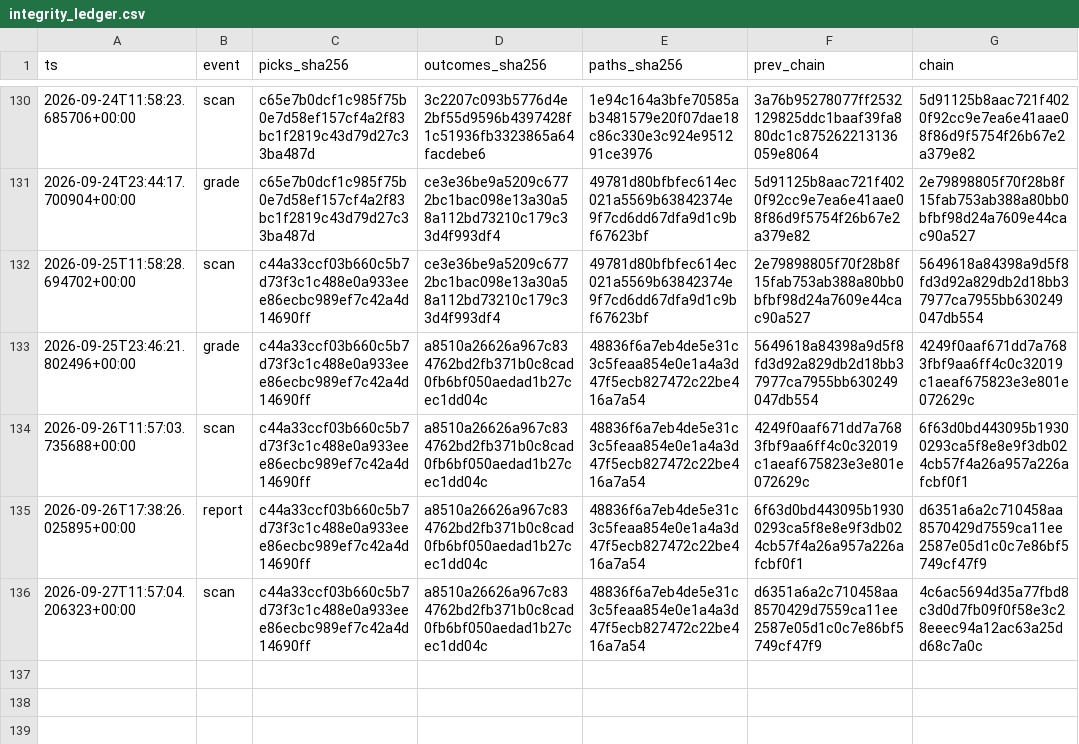
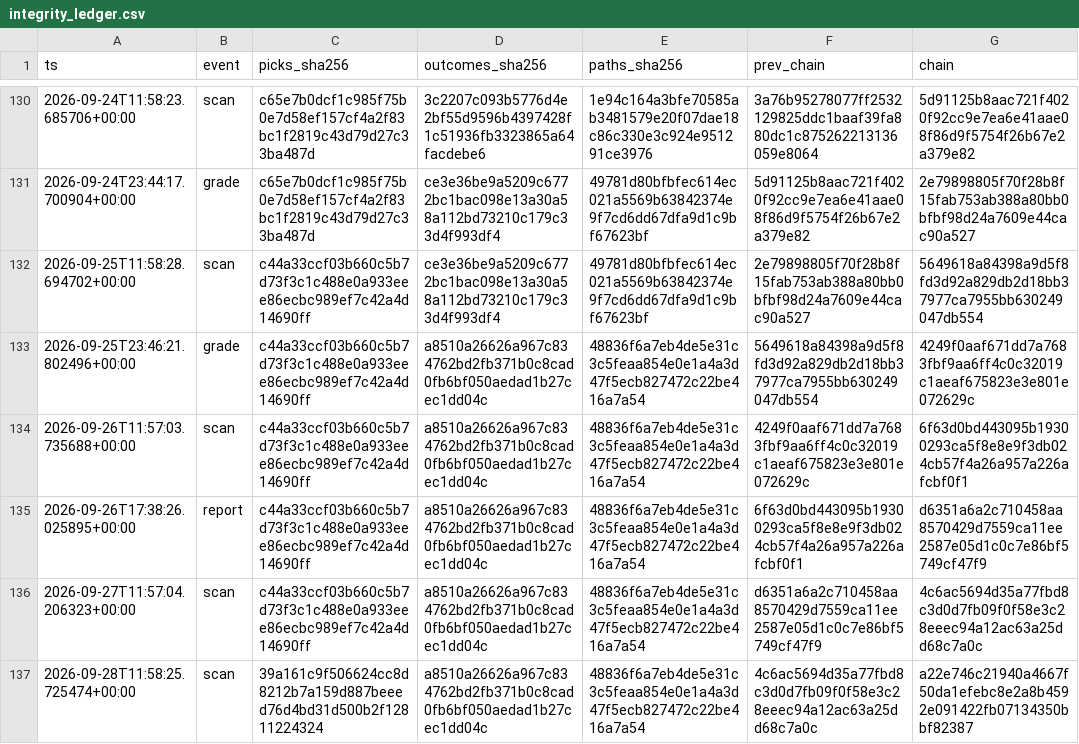
Before and after one commit to joshldavis/ThePickLog, a CSV file: integrity_ledger.csv, drawn as a sheet; only a part is shown, gaps mark what is left out; the diff names each change by its address in the sheet, - before the commit and + after, or states it on an @@ line.

```diff
--- a/integrity_ledger.csv
+++ b/integrity_ledger.csv
+row 137: 2026-09-28T11:58:25.725474+00:00 | scan | 39a161c9f506624cc8d8212b7a159d887beeed76d4bd31d500b2f12811224324 | a8510a26626a967c834762bd2fb371b0c8cad0fb6bf050aedad1b27cec1dd04c | 48836f6a7eb4de5e31c3c5feaa854e0e1a4a3d47f5ecb827472c22be416a7a54 | 4c6ac5694d35a77fbd8c3d0d7fb09f0f58e3c28eeec94a12ac63a25dd68c7a0c | a22e746c21940a4667f50da1efebc8e2a8b4592e091422fb07134350bbf82387
```
Also changed, not shown: edgar_snapshot.csv, picks.csv, 6 other files.
